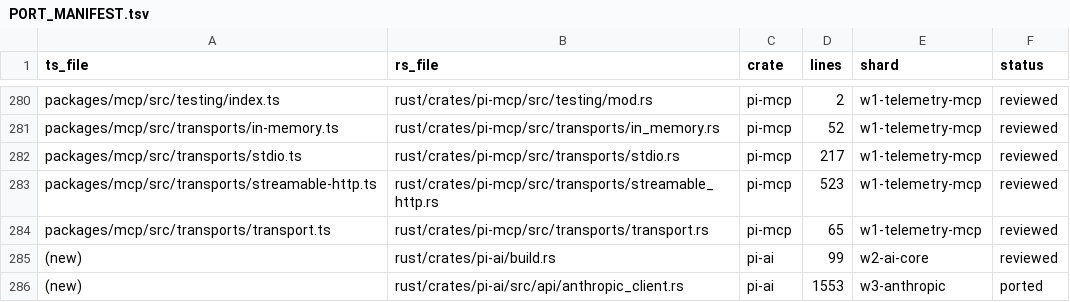
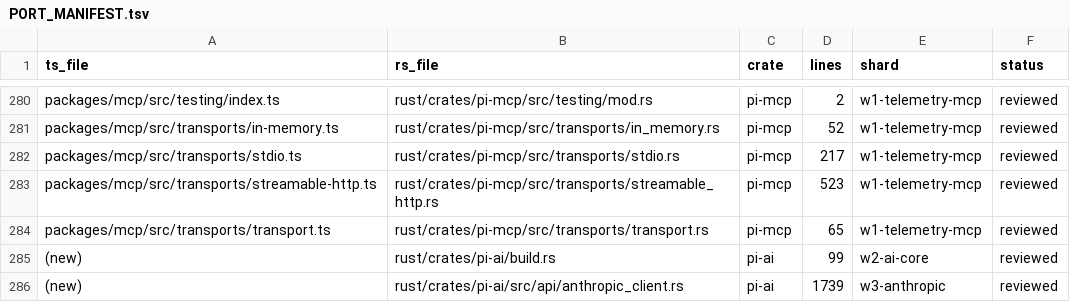
Before and after one commit to at-inc/pi, a TSV file: rust/PORT_MANIFEST.tsv, drawn as a sheet; only a part is shown, gaps mark what is left out.

Commit message:
fix(ai): apply second anthropic_client review findings and mark it reviewed
Release the caller signal listener only after the error body is read, keep an empty token-exchange request id in the error data, match the SDK message for user_oauth configs, trim existing betas like JavaScript, and document the token-exchange redirect gap and the default fetch lookup.

Co-authored-by: capy-ai[bot] <230910855+capy-ai[bot]@users.noreply.github.com>

```diff
--- a/rust/PORT_MANIFEST.tsv
+++ b/rust/PORT_MANIFEST.tsv
@@ -285,2 +285,2 @@ packages/mcp/src/transports/transport.ts	rust/crates/pi-mcp/src/transports/trans
 (new)	rust/crates/pi-ai/build.rs	pi-ai	99	w2-ai-core	reviewed
-(new)	rust/crates/pi-ai/src/api/anthropic_client.rs	pi-ai	1553	w3-anthropic	ported
+(new)	rust/crates/pi-ai/src/api/anthropic_client.rs	pi-ai	1739	w3-anthropic	reviewed
```
Also changed, not shown: 1 other file.
